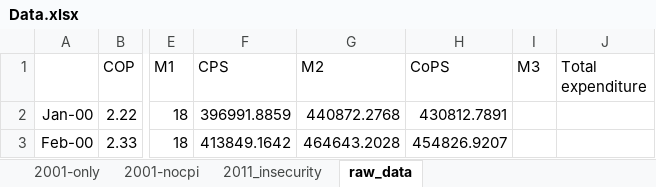
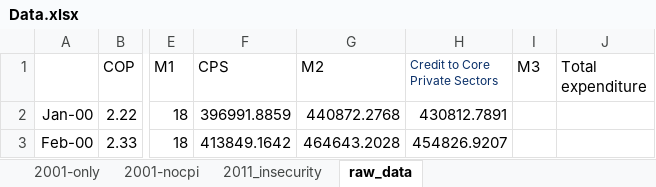
Before and after one commit to eakande/GUI_predict, an Excel workbook: Data.xlsx, sheet raw_data, drawn as a sheet; only a part is shown, gaps mark what is left out; values as stored, in another font and other column widths than the file's, no borders; the diff names each change by its address in the sheet, - before the commit and + after, or states it on an @@ line.

```diff
--- a/Data.xlsx (sheet raw_data)
+++ b/Data.xlsx (sheet raw_data)
-H1: CoPS
+H1: Credit to Core Private Sectors
-H1 text colour: black
+H1 text colour: #0A3069, text size: smaller
```
Also changed, not shown: sheet 2011_insecurity.
